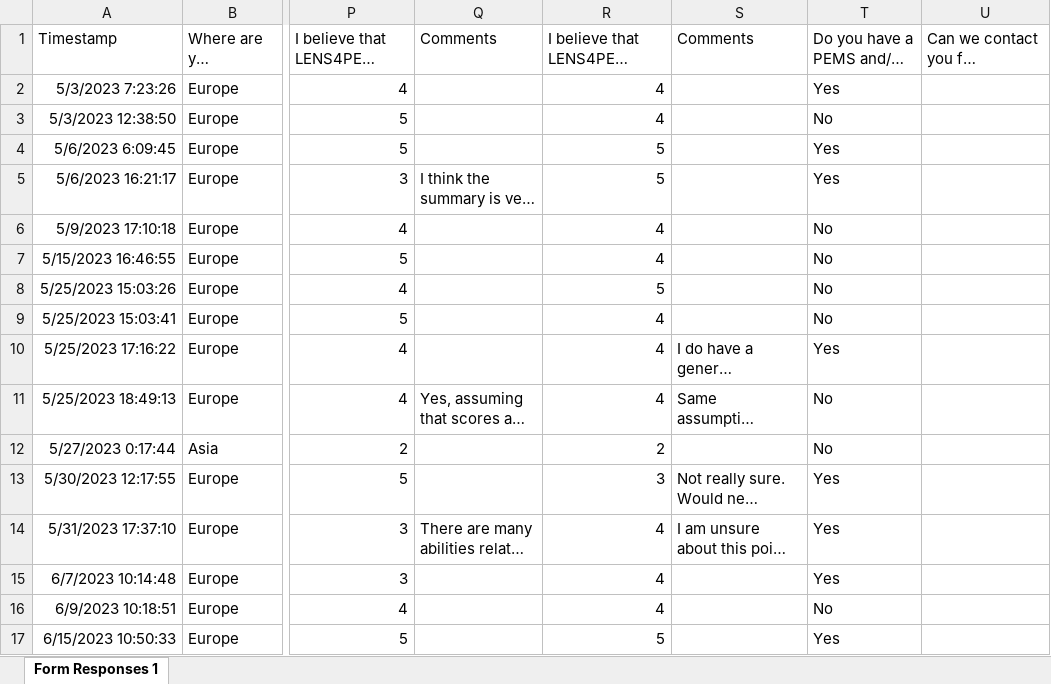
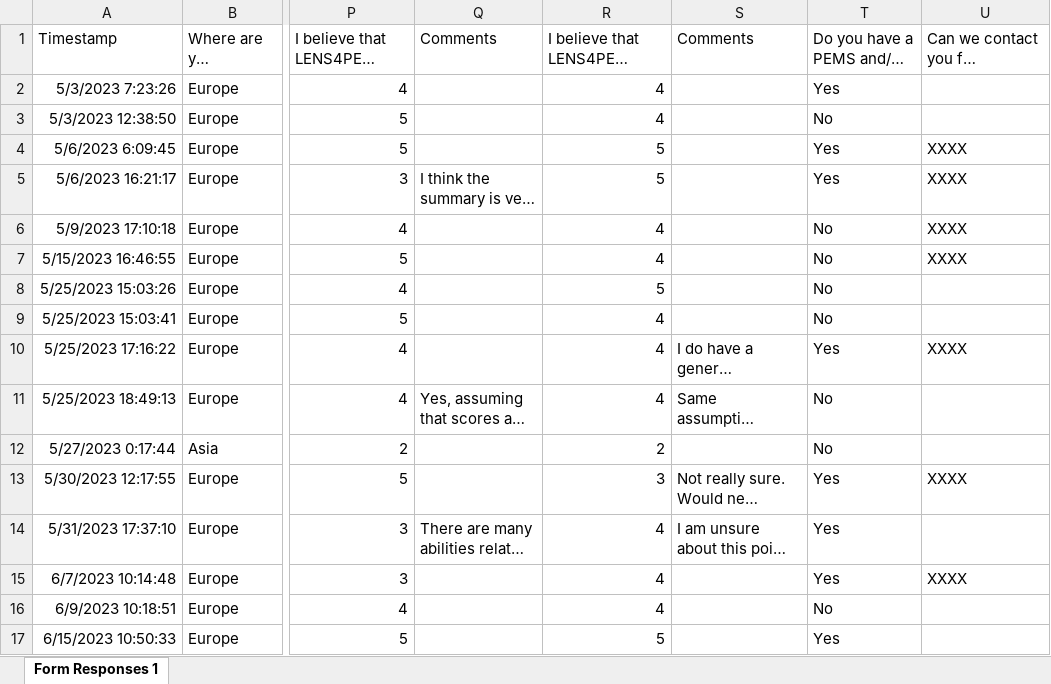
Before and after one commit to frameworks-repo/fRAme, an Excel workbook: docs/additional_material/LENS4PEMS_Responses_Questionnaire.xlsx, sheet Form Responses 1, drawn as a sheet; only a part is shown, gaps mark what is left out; long unchanged cells end in …; values as stored, in another font and other column widths than the file's, no borders; the diff covers the shown part only; the diff names each change by its address in the sheet, - before the commit and + after, or states it on an @@ line.

Commit message:
Add files via upload

```diff
--- a/docs/additional_material/LENS4PEMS_Responses_Questionnaire.xlsx (sheet Form Responses 1)
+++ b/docs/additional_material/LENS4PEMS_Responses_Questionnaire.xlsx (sheet Form Responses 1)
-U4:U7: (empty)
+U4:U7: XXXX
-U10: (empty)
+U10: XXXX
-U13: (empty)
+U13: XXXX
-U15: (empty)
+U15: XXXX
```
Also changed, not shown: 1 added row and 6 edited cells elsewhere in this sheet.
